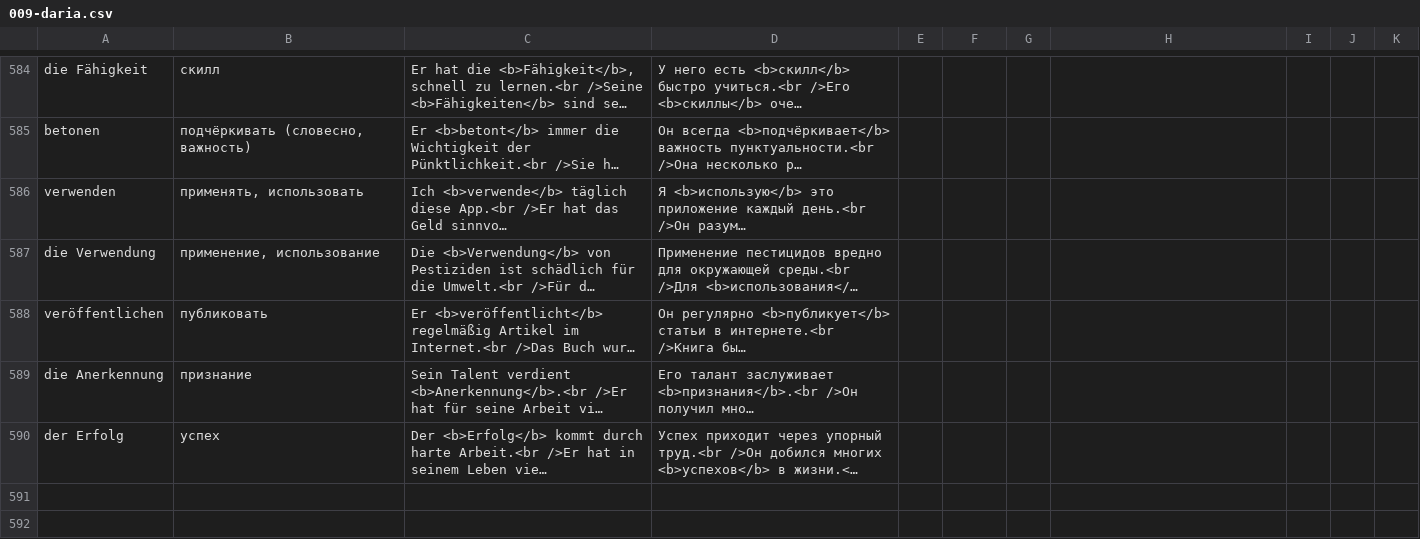
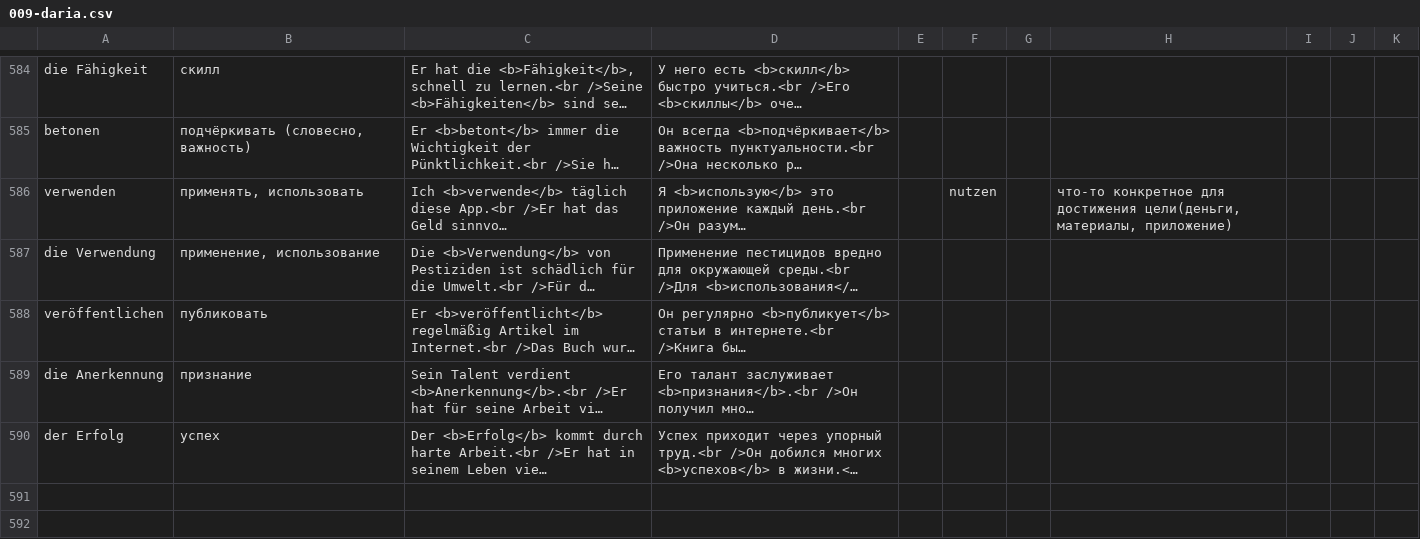
Before and after one commit to thebix/deutsch, a CSV file: app/anki/import/009-daria.csv, drawn as a sheet; only a part is shown, gaps mark what is left out; long unchanged cells end in …; the diff covers the shown part only; the diff names each change by its address in the sheet, - before the commit and + after, or states it on an @@ line.

Commit message:
chore(anki, daria): words

```diff
--- a/app/anki/import/009-daria.csv
+++ b/app/anki/import/009-daria.csv
-F586: (empty)
+F586: nutzen
-H586: (empty)
+H586: что-то конкретное для достижения цели(деньги, материалы, приложение)
+row 591: (empty)
+row 592: (empty)
```
Also changed, not shown: 6 added rows and 1 edited cell elsewhere in this file, app/anki/import/001-conjunctions.csv, app/anki/import/010-daria-hometask-random.csv, 6 other files.
